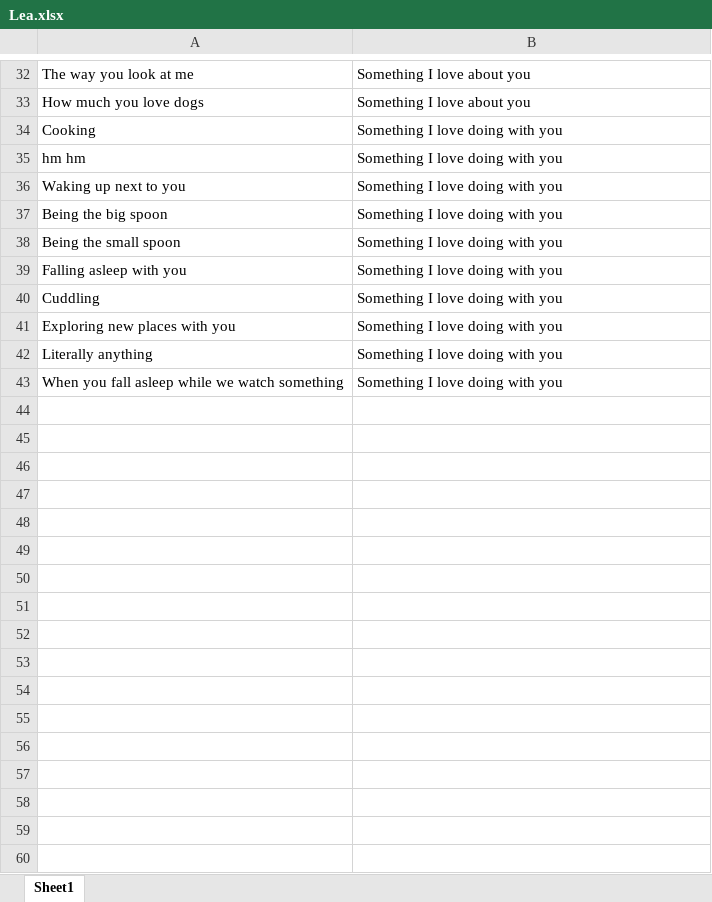
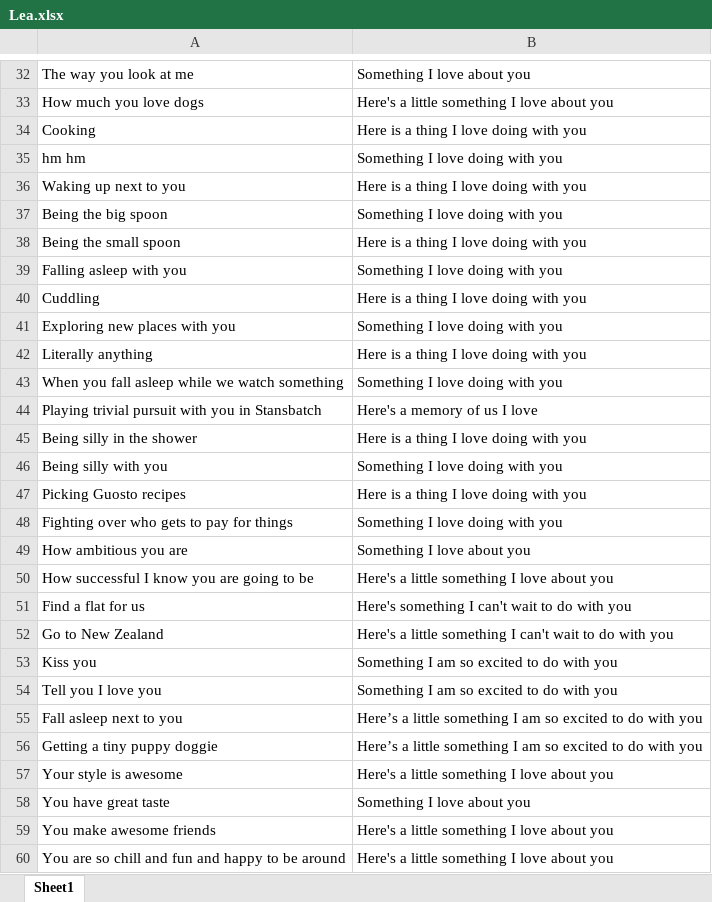
Before and after one commit to LeaB2409/leab2409.github.io, an Excel workbook: Lea.xlsx, sheet Sheet1, drawn as a sheet; only a part is shown, gaps mark what is left out; values as stored, in another font and other column widths than the file's, no borders; the diff covers the shown part only; the diff names each change by its address in the sheet, - before the commit and + after, or states it on an @@ line.

```diff
--- a/Lea.xlsx (sheet Sheet1)
+++ b/Lea.xlsx (sheet Sheet1)
-B33: Something I love about you
+B33: Here's a little something I love about you
-B34: Something I love doing with you
+B34: Here is a thing I love doing with you
-B36: Something I love doing with you
+B36: Here is a thing I love doing with you
-B38: Something I love doing with you
+B38: Here is a thing I love doing with you
-B40: Something I love doing with you
+B40: Here is a thing I love doing with you
-B42: Something I love doing with you
+B42: Here is a thing I love doing with you
+row 44: Playing trivial pursuit with you in Stansbatch | Here's a memory of us I love
+row 45: Being silly in the shower | Here is a thing I love doing with you
+row 46: Being silly with you | Something I love doing with you
+row 47: Picking Guosto recipes | Here is a thing I love doing with you
+row 48: Fighting over who gets to pay for things | Something I love doing with you
+row 49: How ambitious you are | Something I love about you
+row 50: How successful I know you are going to be | Here's a little something I love about you
+row 51: Find a flat for us | Here's something I can't wait to do with you
+row 52: Go to New Zealand | Here's a little something I can't wait to do with you
+row 53: Kiss you | Something I am so excited to do with you
+row 54: Tell you I love you | Something I am so excited to do with you
+row 55: Fall asleep next to you | Here’s a little something I am so excited to do with you
+row 56: Getting a tiny puppy doggie | Here’s a little something I am so excited to do with you
+row 57: Your style is awesome | Here's a little something I love about you
+row 58: You have great taste | Something I love about you
+row 59: You make awesome friends | Here's a little something I love about you
+row 60: You are so chill and fun and happy to be around | Here's a little something I love about you
```
Also changed, not shown: 6 added rows, 1 removed row and 15 edited cells elsewhere in this sheet, 2 other files.
